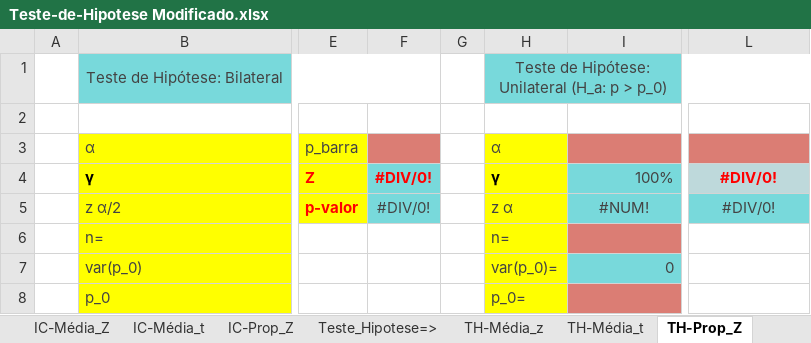
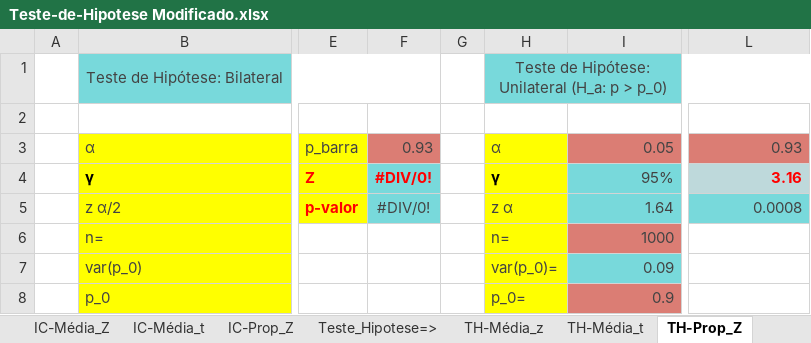
Before and after one commit to marciofcruz/datascience, an Excel workbook: fia/20210608/doc/Teste-de-Hipotese Modificado.xlsx, sheet TH-Prop_Z, drawn as a sheet; only a part is shown, gaps mark what is left out; values as stored, in another font and other column widths than the file's, no borders; charts and pictures not drawn; the diff names each change by its address in the sheet, - before the commit and + after, or states it on an @@ line.

```diff
--- a/fia/20210608/doc/Teste-de-Hipotese Modificado.xlsx (sheet TH-Prop_Z)
+++ b/fia/20210608/doc/Teste-de-Hipotese Modificado.xlsx (sheet TH-Prop_Z)
-F3: (empty)
+F3: 0.93
-I3: (empty)
+I3: 0.05
-L3: (empty)
+L3: 0.93
-I4: 100%
+I4: 95%
-L4: #DIV/0!
+L4: 3.16
-L4:L5 alignment: center
+L4:L5 alignment: right
-I5: #NUM!
+I5: 1.64
-I5 alignment: center
+I5 alignment: right
-L5: #DIV/0!
+L5: 0.0008
-I6: (empty)
+I6: 1000
-I7: 0
+I7: 0.09
-I8: (empty)
+I8: 0.9
```
Also changed, not shown: charts or pictures, 3 other files.
